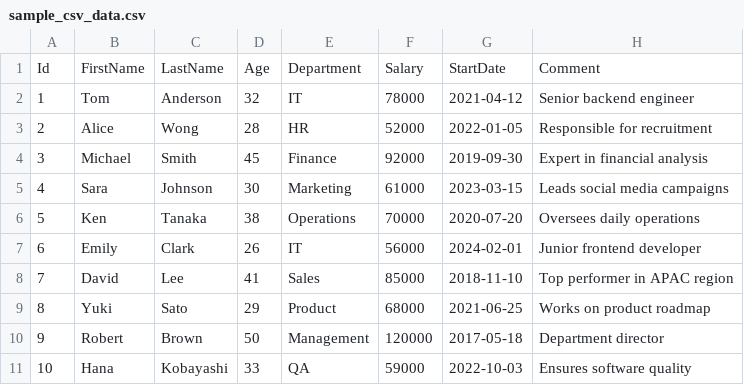
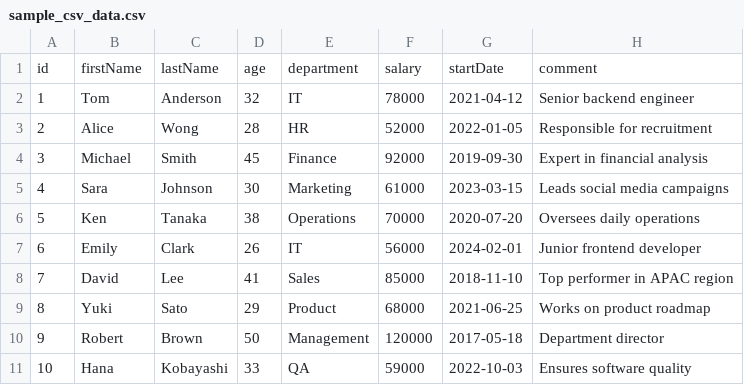
Before and after one commit to Xu-Liu-Dev/Java-Utility, a CSV file: libraries/src/main/resources/sample_csv_data.csv, drawn as a sheet; removed rows and columns are numbered as before the commit, all else as after; the diff names each change by its address in the sheet, - before the commit and + after, or states it on an @@ line.

```diff
--- a/libraries/src/main/resources/sample_csv_data.csv
+++ b/libraries/src/main/resources/sample_csv_data.csv
-row 1: Id | FirstName | LastName | Age | Department | Salary | StartDate | Comment
+row 1: id | firstName | lastName | age | department | salary | startDate | comment
```
Also changed, not shown: libraries/target/classes/sample_csv_data.csv, 14 other files.
